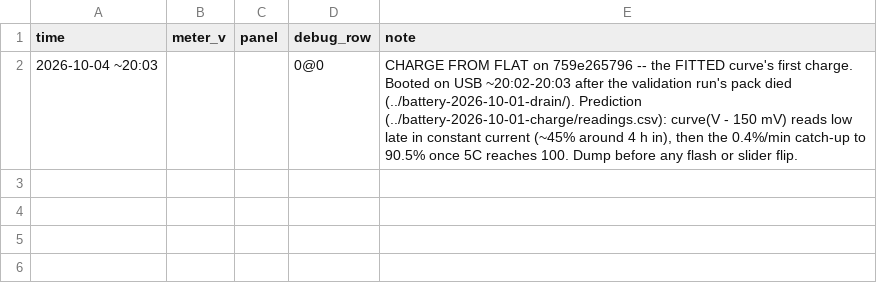
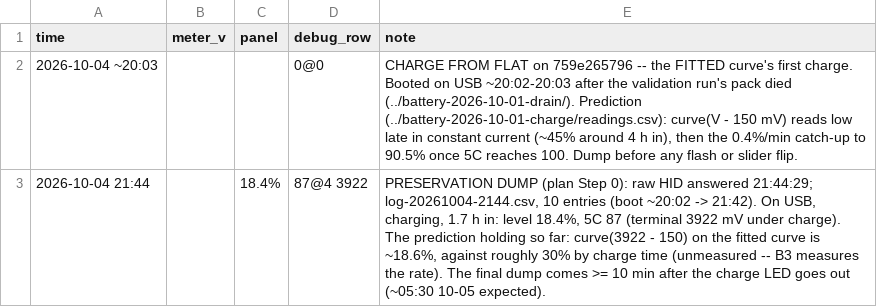
Before and after one commit to jdlien/ak820-pro, a CSV file: history/battery-2026-10-04-charge/readings.csv, drawn as a sheet.

```diff
--- a/history/battery-2026-10-04-charge/readings.csv
+++ b/history/battery-2026-10-04-charge/readings.csv
@@ -2 +2,2 @@ time,meter_v,panel,debug_row,note
 2026-10-04 ~20:03,,,0@0,"CHARGE FROM FLAT on 759e265796 -- the FITTED curve's first charge. Booted on USB ~20:02-20:03 after the validation run's pack died (../battery-2026-10-01-drain/). Prediction (../battery-2026-10-01-charge/readings.csv): curve(V - 150 mV) reads low late in constant current (~45% around 4 h in), then the 0.4%/min catch-up to 90.5% once 5C reaches 100. Dump before any flash or slider flip."
+2026-10-04 21:44,,18.4%,87@4 3922,"PRESERVATION DUMP (plan Step 0): raw HID answered 21:44:29; log-20261004-2144.csv, 10 entries (boot ~20:02 -> 21:42). On USB, charging, 1.7 h in: level 18.4%, 5C 87 (terminal 3922 mV under charge). The prediction holding so far: curve(3922 - 150) on the fitted curve is ~18.6%, against roughly 30% by charge time (unmeasured -- B3 measures the rate). The final dump comes >= 10 min after the charge LED goes out (~05:30 10-05 expected)."
```
Also changed, not shown: 1 other file.
